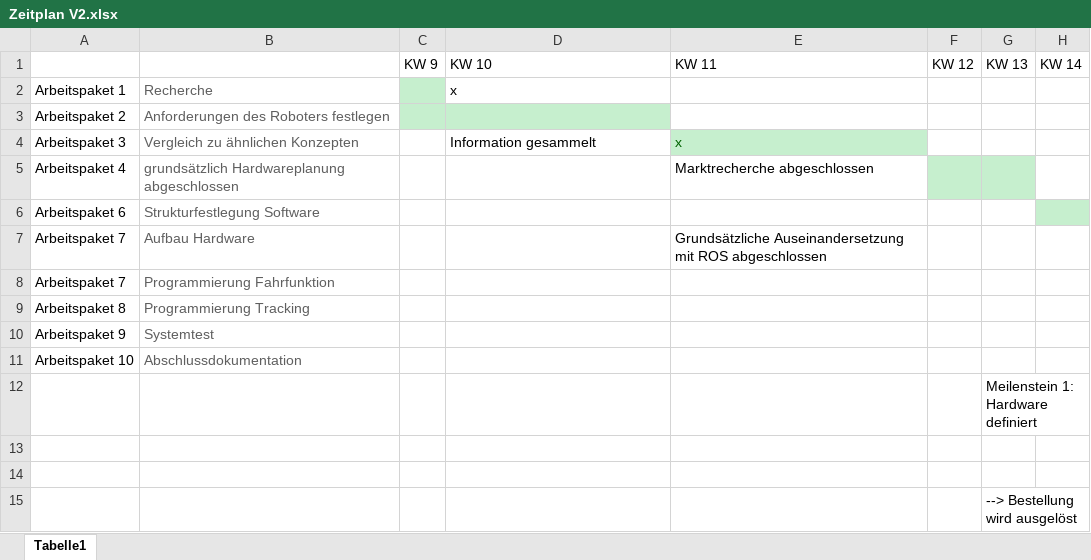
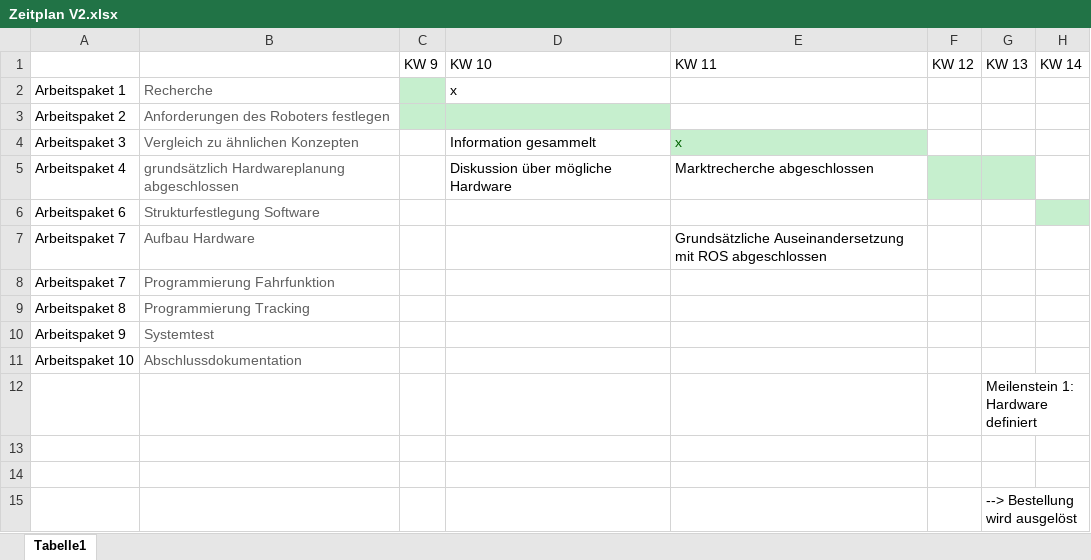
Before and after one commit to Lorenzuser/Projekt--HomeDirect, an Excel workbook: Zeitplanung/Zeitplan V2.xlsx, sheet Tabelle1, drawn as a sheet; only a part is shown; values as stored, in another font and other column widths than the file's, no borders; the diff names each change by its address in the sheet, - before the commit and + after, or states it on an @@ line.

```diff
--- a/Zeitplanung/Zeitplan V2.xlsx (sheet Tabelle1)
+++ b/Zeitplanung/Zeitplan V2.xlsx (sheet Tabelle1)
-D5: (empty)
+D5: Diskussion über mögliche Hardware
```
Also changed, not shown: 2 other files.
